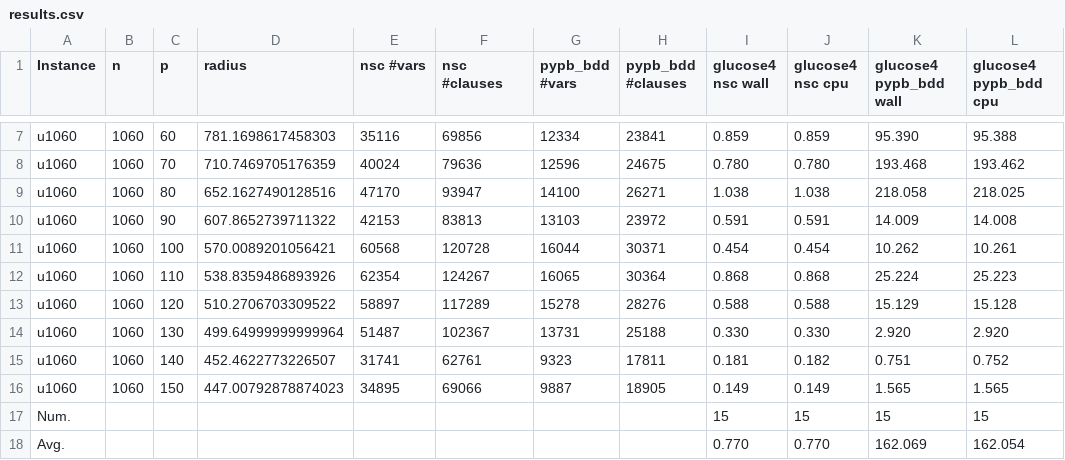
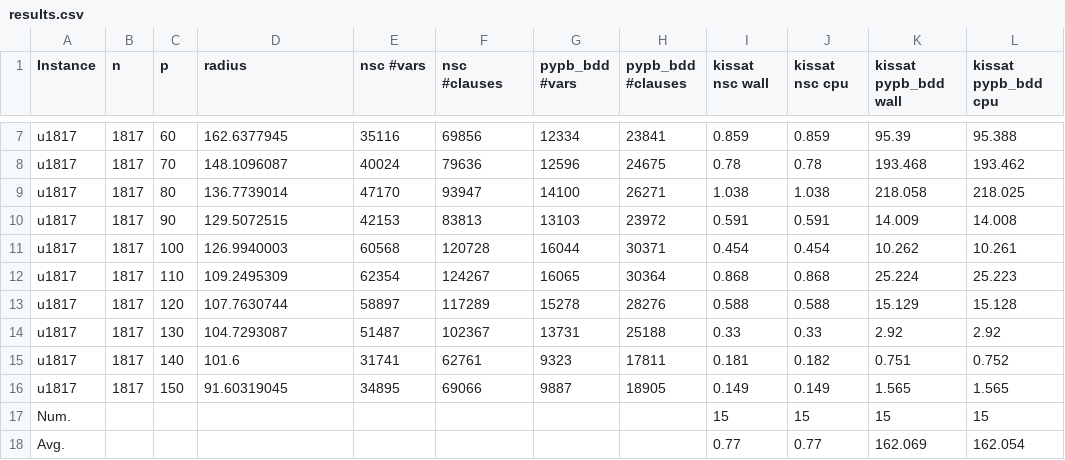
Before and after one commit to djnhngocduc/P-Center, a CSV file: results.csv, drawn as a sheet; only a part is shown, gaps mark what is left out; the diff covers the shown part only; the diff names each change by its address in the sheet, - before the commit and + after, or states it on an @@ line.

```diff
--- a/results.csv
+++ b/results.csv
-I1: glucose4 nsc wall
+I1: kissat nsc wall
-J1: glucose4 nsc cpu
+J1: kissat nsc cpu
-K1: glucose4 pypb_bdd wall
+K1: kissat pypb_bdd wall
-L1: glucose4 pypb_bdd cpu
+L1: kissat pypb_bdd cpu
-A7:A16 (Instance): u1060
+A7:A16 (Instance): u1817
-B7:B16 (n): 1060
+B7:B16 (n): 1817
-D7 (radius): 781.1698617458303
+D7 (radius): 162.6377945
-K7 (kissat pypb_bdd wall): 95.390
+K7 (kissat pypb_bdd wall): 95.39
-D8 (radius): 710.7469705176359
+D8 (radius): 148.1096087
-I8 (kissat nsc wall): 0.780
+I8 (kissat nsc wall): 0.78
-J8 (kissat nsc cpu): 0.780
+J8 (kissat nsc cpu): 0.78
-D9 (radius): 652.1627490128516
+D9 (radius): 136.7739014
-D10 (radius): 607.8652739711322
+D10 (radius): 129.5072515
-D11 (radius): 570.0089201056421
+D11 (radius): 126.9940003
-D12 (radius): 538.8359486893926
+D12 (radius): 109.2495309
-D13 (radius): 510.2706703309522
+D13 (radius): 107.7630744
-D14 (radius): 499.64999999999964
+D14 (radius): 104.7293087
-I14 (kissat nsc wall): 0.330
+I14 (kissat nsc wall): 0.33
-J14 (kissat nsc cpu): 0.330
+J14 (kissat nsc cpu): 0.33
-K14 (kissat pypb_bdd wall): 2.920
+K14 (kissat pypb_bdd wall): 2.92
-L14 (kissat pypb_bdd cpu): 2.920
+L14 (kissat pypb_bdd cpu): 2.92
-D15 (radius): 452.4622773226507
+D15 (radius): 101.6
-D16 (radius): 447.00792878874023
+D16 (radius): 91.60319045
-I18 (kissat nsc wall): 0.770
+I18 (kissat nsc wall): 0.77
-J18 (kissat nsc cpu): 0.770
+J18 (kissat nsc cpu): 0.77
```
Also changed, not shown: 39 edited cells elsewhere in this file, 2 other files.
